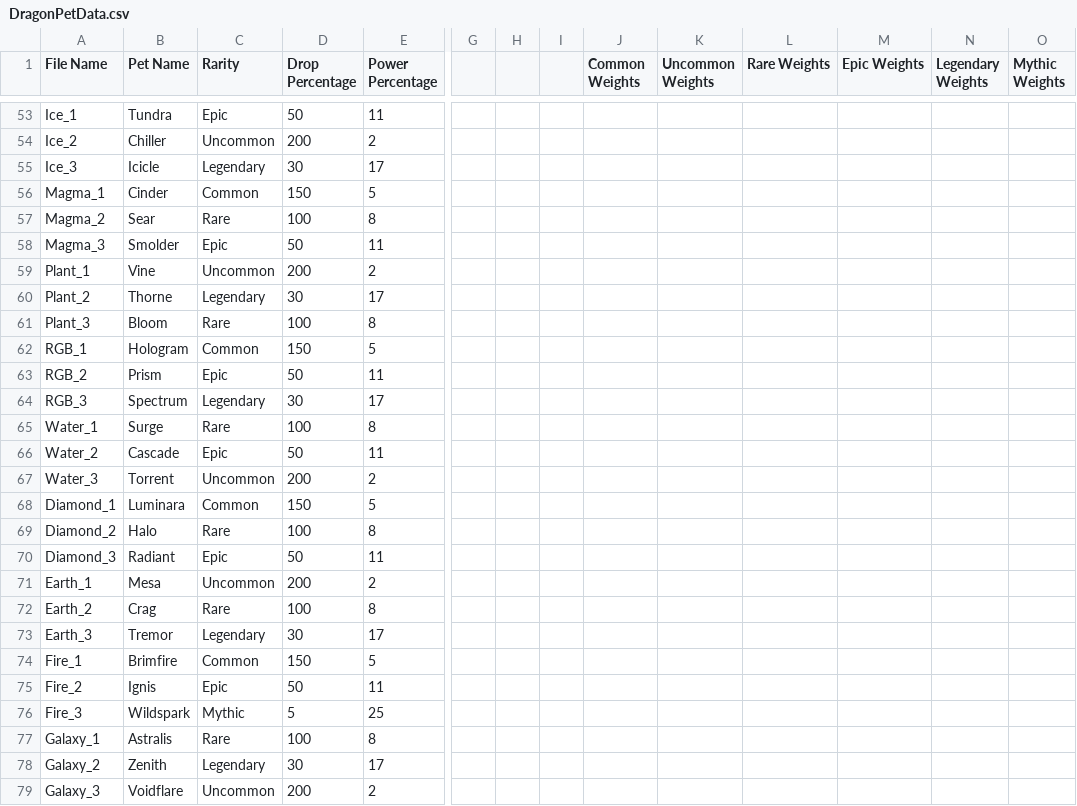
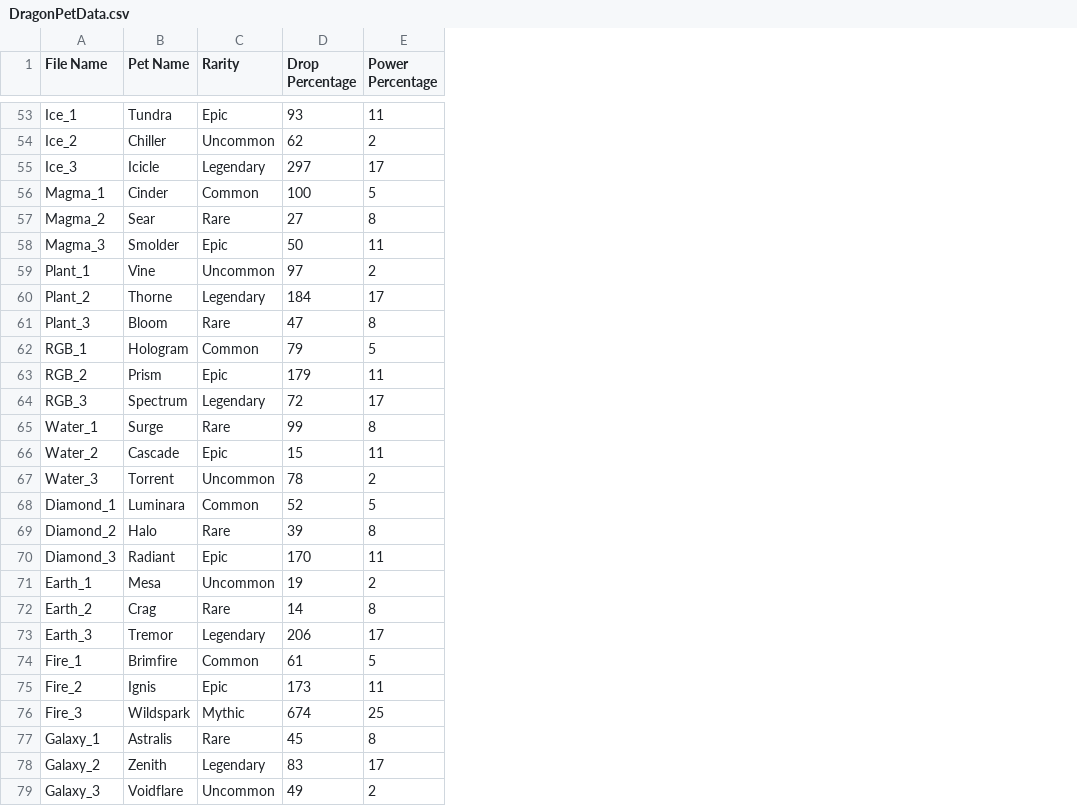
Before and after one commit to PiEqualsThree/Dragon-Game-Scripts, a CSV file: DragonPetData.csv, drawn as a sheet; only a part is shown, gaps mark what is left out; the diff covers the shown part only; the diff names each change by its address in the sheet, - before the commit and + after, or states it on an @@ line.

```diff
--- a/DragonPetData.csv
+++ b/DragonPetData.csv
-column G, empty
-column H, empty
-column I, empty
-column J (Common Weights), empty
-column K (Uncommon Weights), empty
-column L (Rare Weights), empty
-column M (Epic Weights), empty
-column N (Legendary Weights), empty
-column O (Mythic Weights), empty
-D53 (Drop Percentage): 50
+D53 (Drop Percentage): 93
-D54 (Drop Percentage): 200
+D54 (Drop Percentage): 62
-D55 (Drop Percentage): 30
+D55 (Drop Percentage): 297
-D56 (Drop Percentage): 150
+D56 (Drop Percentage): 100
-D57 (Drop Percentage): 100
+D57 (Drop Percentage): 27
-D59 (Drop Percentage): 200
+D59 (Drop Percentage): 97
-D60 (Drop Percentage): 30
+D60 (Drop Percentage): 184
-D61 (Drop Percentage): 100
+D61 (Drop Percentage): 47
-D62 (Drop Percentage): 150
+D62 (Drop Percentage): 79
-D63 (Drop Percentage): 50
+D63 (Drop Percentage): 179
-D64 (Drop Percentage): 30
+D64 (Drop Percentage): 72
-D65 (Drop Percentage): 100
+D65 (Drop Percentage): 99
-D66 (Drop Percentage): 50
+D66 (Drop Percentage): 15
-D67 (Drop Percentage): 200
+D67 (Drop Percentage): 78
-D68 (Drop Percentage): 150
+D68 (Drop Percentage): 52
-D69 (Drop Percentage): 100
+D69 (Drop Percentage): 39
-D70 (Drop Percentage): 50
+D70 (Drop Percentage): 170
-D71 (Drop Percentage): 200
+D71 (Drop Percentage): 19
-D72 (Drop Percentage): 100
+D72 (Drop Percentage): 14
-D73 (Drop Percentage): 30
+D73 (Drop Percentage): 206
-D74 (Drop Percentage): 150
+D74 (Drop Percentage): 61
-D75 (Drop Percentage): 50
+D75 (Drop Percentage): 173
-D76 (Drop Percentage): 5
+D76 (Drop Percentage): 674
-D77 (Drop Percentage): 100
+D77 (Drop Percentage): 45
-D78 (Drop Percentage): 30
+D78 (Drop Percentage): 83
-D79 (Drop Percentage): 200
+D79 (Drop Percentage): 49
```
Also changed, not shown: 71 edited cells elsewhere in this file, PetData.csv, 4 other files.
